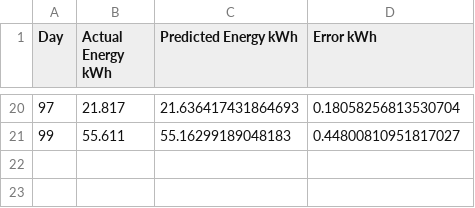
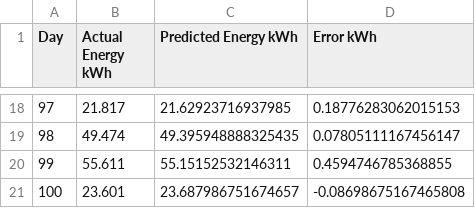
Before and after one commit to Matheswar07/energy-consumption-prediction, a CSV file: results/prediction_results.csv, drawn as a sheet; only a part is shown, gaps mark what is left out; the diff covers the shown part only.

Commit message:
Update model evaluation and results

```diff
--- a/results/prediction_results.csv
+++ b/results/prediction_results.csv
@@ -20,2 +18,4 @@ Day,Actual Energy kWh,Predicted Energy kWh,Error kWh
-97,21.817,21.636417431864693,0.18058256813530704
-99,55.611,55.16299189048183,0.44800810951817027
+97,21.817,21.62923716937985,0.18776283062015153
+98,49.474,49.395948888325435,0.07805111167456147
+99,55.611,55.15152532146311,0.4594746785368855
+100,23.601,23.687986751674657,-0.08698675167465808
```
Also changed, not shown: 14 added rows, 16 removed rows and 4 edited cells elsewhere in this file, 5 other files.
